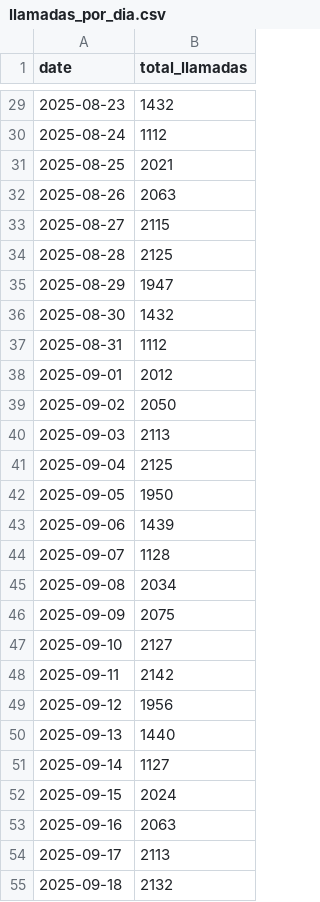
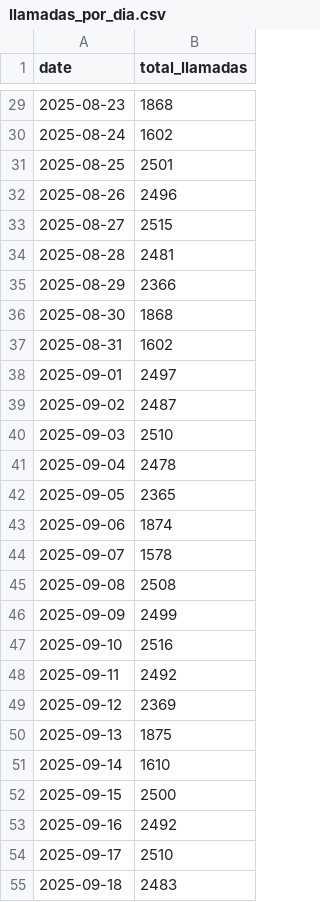
Before and after one commit to Supervision-Inbound/wfneuronal, a CSV file: public/llamadas_por_dia.csv, drawn as a sheet; only a part is shown, gaps mark what is left out; the diff covers the shown part only.

```diff
--- a/public/llamadas_por_dia.csv
+++ b/public/llamadas_por_dia.csv
@@ -29,27 +29,27 @@ date,total_llamadas
-2025-08-23,1432
-2025-08-24,1112
-2025-08-25,2021
-2025-08-26,2063
-2025-08-27,2115
-2025-08-28,2125
-2025-08-29,1947
-2025-08-30,1432
-2025-08-31,1112
-2025-09-01,2012
-2025-09-02,2050
-2025-09-03,2113
-2025-09-04,2125
-2025-09-05,1950
-2025-09-06,1439
-2025-09-07,1128
-2025-09-08,2034
-2025-09-09,2075
-2025-09-10,2127
-2025-09-11,2142
-2025-09-12,1956
-2025-09-13,1440
-2025-09-14,1127
-2025-09-15,2024
-2025-09-16,2063
-2025-09-17,2113
-2025-09-18,2132
+2025-08-23,1868
+2025-08-24,1602
+2025-08-25,2501
+2025-08-26,2496
+2025-08-27,2515
+2025-08-28,2481
+2025-08-29,2366
+2025-08-30,1868
+2025-08-31,1602
+2025-09-01,2497
+2025-09-02,2487
+2025-09-03,2510
+2025-09-04,2478
+2025-09-05,2365
+2025-09-06,1874
+2025-09-07,1578
+2025-09-08,2508
+2025-09-09,2499
+2025-09-10,2516
+2025-09-11,2492
+2025-09-12,2369
+2025-09-13,1875
+2025-09-14,1610
+2025-09-15,2500
+2025-09-16,2492
+2025-09-17,2510
+2025-09-18,2483
```
Also changed, not shown: 31 removed rows and 39 edited cells elsewhere in this file, 3 other files.
